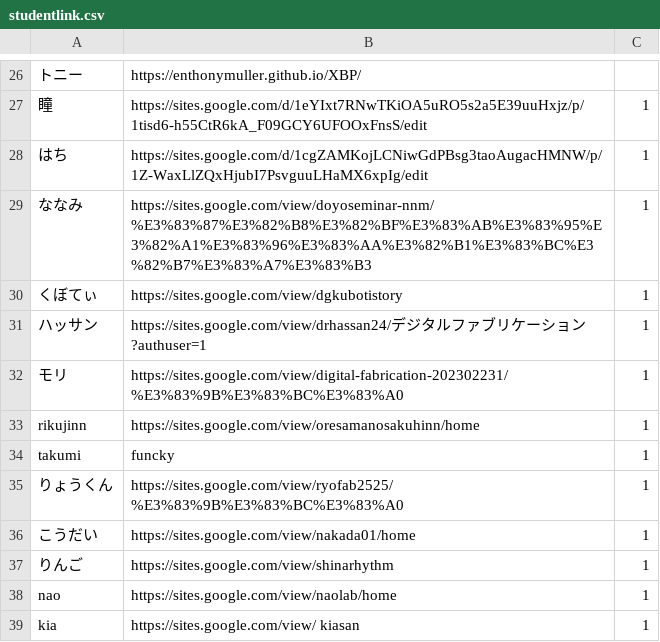
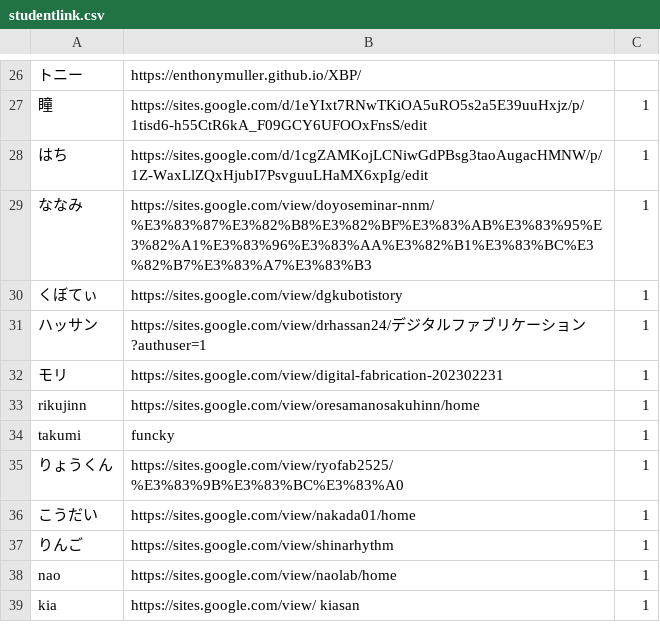
Before and after one commit to kuxbp/xbp, a CSV file: xbp2024/digital_fabrication/link/studentlink.csv, drawn as a sheet; only a part is shown, gaps mark what is left out; the diff names each change by its address in the sheet, - before the commit and + after, or states it on an @@ line.

Commit message:
sl

```diff
--- a/xbp2024/digital_fabrication/link/studentlink.csv
+++ b/xbp2024/digital_fabrication/link/studentlink.csv
-B32: https://sites.google.com/view/digital-fabrication-202302231/%E3%83%9B%E3%83%BC%E3%83%A0
+B32: https://sites.google.com/view/digital-fabrication-202302231
```
